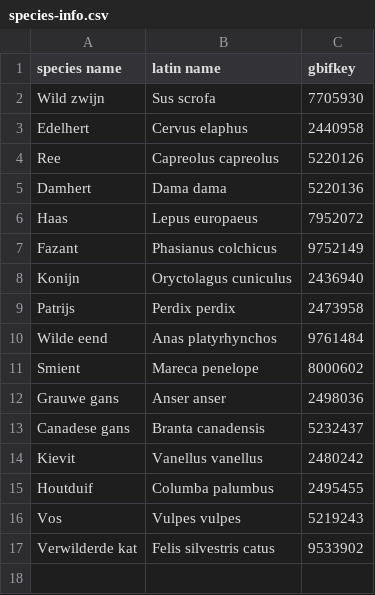
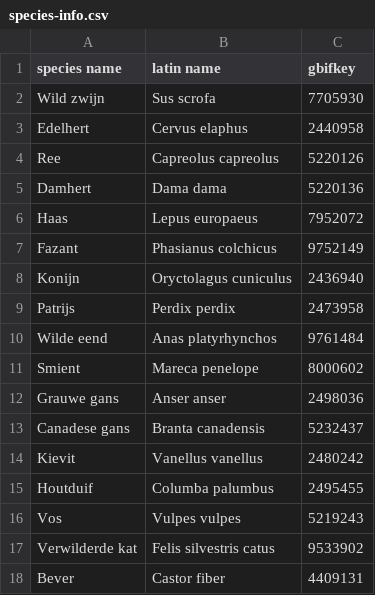
Before and after one commit to inbo/reporting-rshiny-grofwildjacht, a CSV file: reporting-grofwild/inst/extdata/species-info.csv, drawn as a sheet.

```diff
--- a/reporting-grofwild/inst/extdata/species-info.csv
+++ b/reporting-grofwild/inst/extdata/species-info.csv
@@ -17 +17,2 @@ Vos,Vulpes vulpes,5219243
 Verwilderde kat,Felis silvestris catus,9533902
+Bever,Castor fiber,4409131
```
Also changed, not shown: reporting-grofwild/inst/extdata/meta_schade.csv, reporting-grofwild/inst/extdata/uiText.csv, 4 other files.
